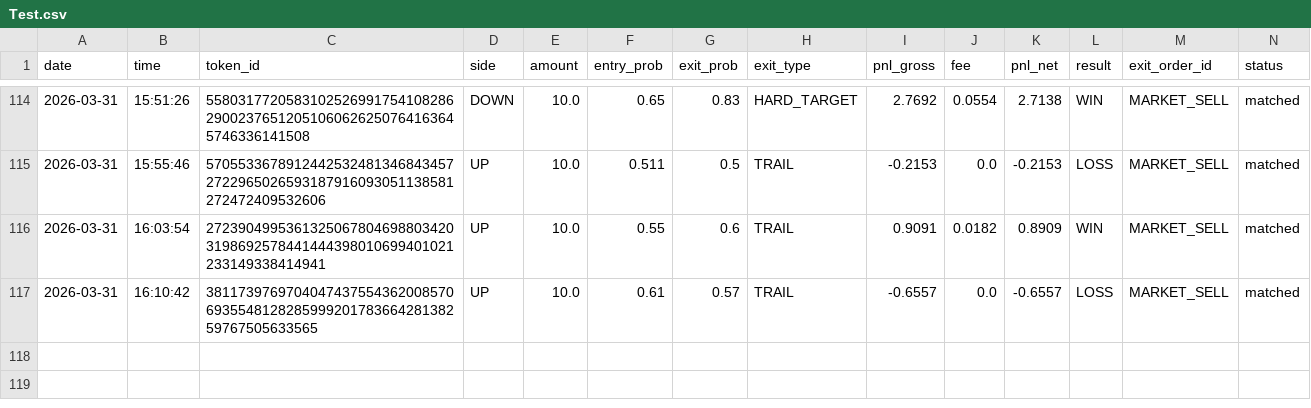
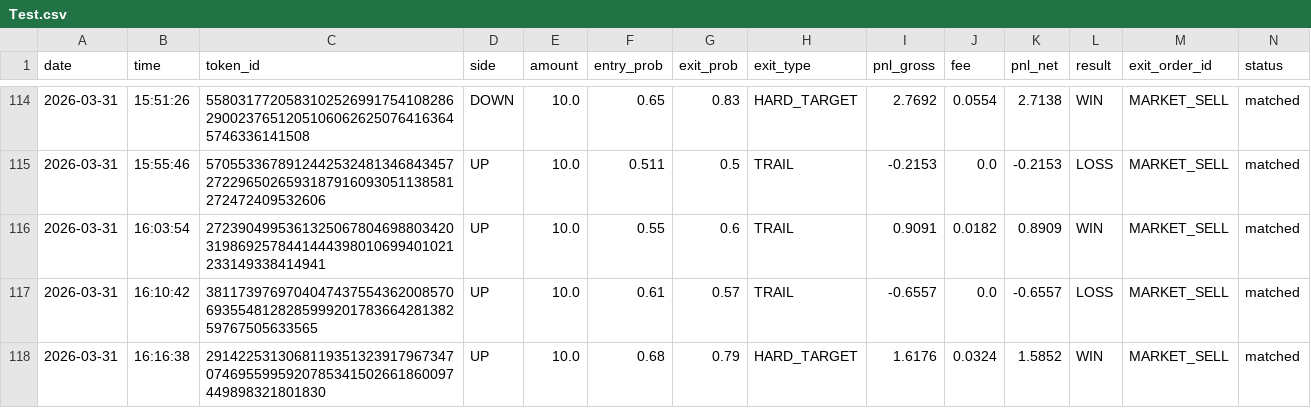
Before and after one commit to gutu99/bot-dashboard, a CSV file: Test.csv, drawn as a sheet; only a part is shown, gaps mark what is left out.

```diff
--- a/Test.csv
+++ b/Test.csv
@@ -117 +117,2 @@ date,time,token_id,side,amount,entry_prob,exit_prob,exit_type,pnl_gross,fee,pnl_
 2026-03-31,16:10:42,3811739769704047437554362008570693554812828599920178366428138259767505633565,UP,10.0,0.61,0.57,TRAIL,-0.6557,0.0,-0.6557,LOSS,MARKET_SELL,matched
+2026-03-31,16:16:38,29142253130681193513239179673470746955995920785341502661860097449898321801830,UP,10.0,0.68,0.79,HARD_TARGET,1.6176,0.0324,1.5852,WIN,MARKET_SELL,matched
```
Also changed, not shown: Test1.csv.
